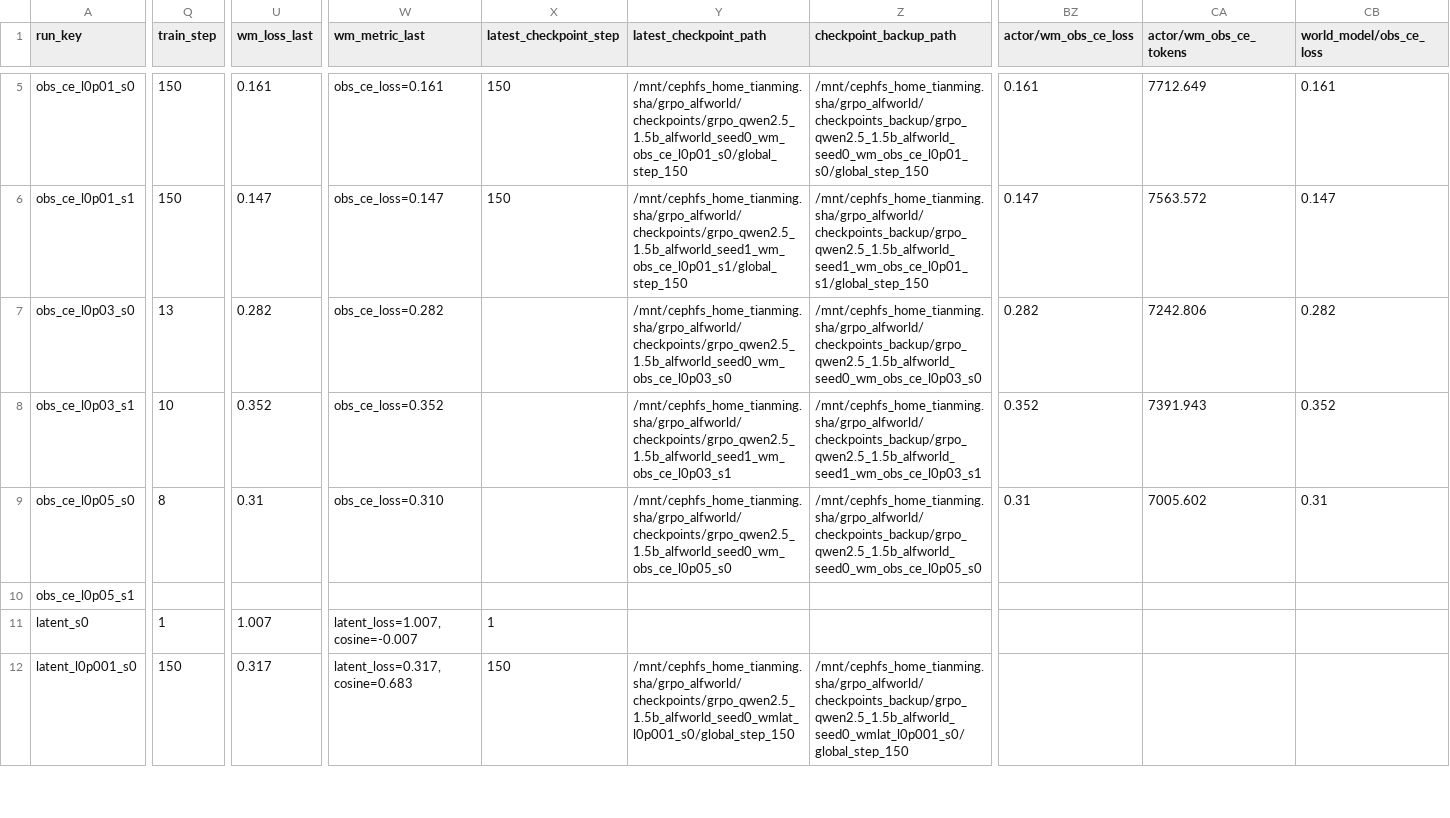
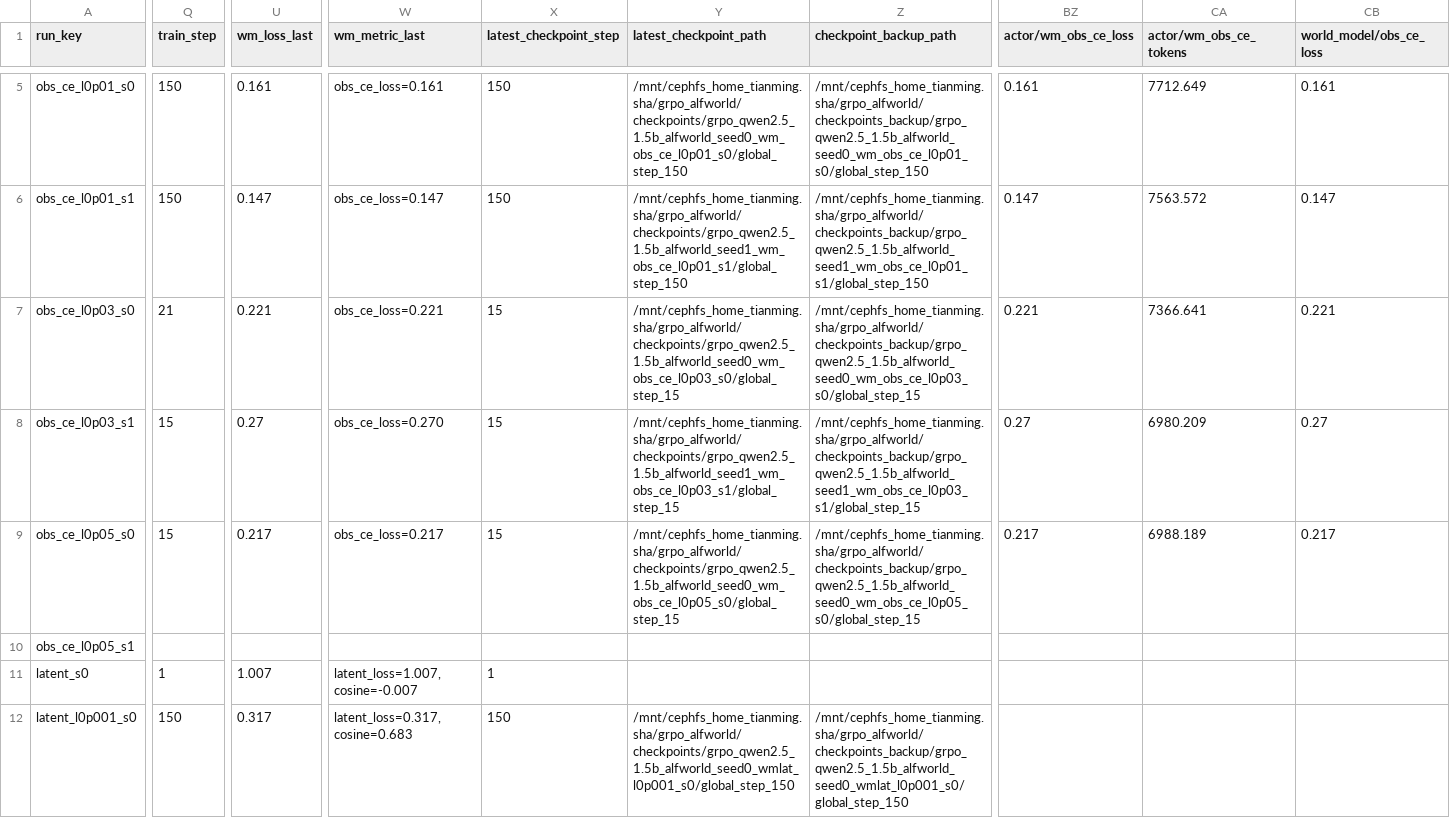
Before and after one commit to shatianming5/verl-agent, a CSV file: remote_docs/world_model/world_model_results.csv, drawn as a sheet; only a part is shown, gaps mark what is left out; the diff covers the shown part only; the diff names each change by its address in the sheet, - before the commit and + after, or states it on an @@ line.

Commit message:
reports: mirror live world model progress

```diff
--- a/remote_docs/world_model/world_model_results.csv
+++ b/remote_docs/world_model/world_model_results.csv
-Q7 (train_step): 13
+Q7 (train_step): 21
-U7 (wm_loss_last): 0.282
+U7 (wm_loss_last): 0.221
-W7 (wm_metric_last): obs_ce_loss=0.282
+W7 (wm_metric_last): obs_ce_loss=0.221
-X7:X9 (latest_checkpoint_step): (empty)
+X7:X9 (latest_checkpoint_step): 15
-Y7 (latest_checkpoint_path): /mnt/cephfs_home_tianming.sha/grpo_alfworld/checkpoints/grpo_qwen2.5_1.5b_alfworld_seed0_wm_obs_ce_l0p03_s0
+Y7 (latest_checkpoint_path): /mnt/cephfs_home_tianming.sha/grpo_alfworld/checkpoints/grpo_qwen2.5_1.5b_alfworld_seed0_wm_obs_ce_l0p03_s0/global_step_15
-Z7 (checkpoint_backup_path): /mnt/cephfs_home_tianming.sha/grpo_alfworld/checkpoints_backup/grpo_qwen2.5_1.5b_alfworld_seed0_wm_obs_ce_l0p03_s0
+Z7 (checkpoint_backup_path): /mnt/cephfs_home_tianming.sha/grpo_alfworld/checkpoints_backup/grpo_qwen2.5_1.5b_alfworld_seed0_wm_obs_ce_l0p03_s0/global_step_15
-BZ7 (actor/wm_obs_ce_loss): 0.282
+BZ7 (actor/wm_obs_ce_loss): 0.221
-CA7 (actor/wm_obs_ce_tokens): 7242.806
+CA7 (actor/wm_obs_ce_tokens): 7366.641
-CB7 (world_model/obs_ce_loss): 0.282
+CB7 (world_model/obs_ce_loss): 0.221
-Q8 (train_step): 10
+Q8 (train_step): 15
-U8 (wm_loss_last): 0.352
+U8 (wm_loss_last): 0.27
-W8 (wm_metric_last): obs_ce_loss=0.352
+W8 (wm_metric_last): obs_ce_loss=0.270
-Y8 (latest_checkpoint_path): /mnt/cephfs_home_tianming.sha/grpo_alfworld/checkpoints/grpo_qwen2.5_1.5b_alfworld_seed1_wm_obs_ce_l0p03_s1
+Y8 (latest_checkpoint_path): /mnt/cephfs_home_tianming.sha/grpo_alfworld/checkpoints/grpo_qwen2.5_1.5b_alfworld_seed1_wm_obs_ce_l0p03_s1/global_step_15
-Z8 (checkpoint_backup_path): /mnt/cephfs_home_tianming.sha/grpo_alfworld/checkpoints_backup/grpo_qwen2.5_1.5b_alfworld_seed1_wm_obs_ce_l0p03_s1
+Z8 (checkpoint_backup_path): /mnt/cephfs_home_tianming.sha/grpo_alfworld/checkpoints_backup/grpo_qwen2.5_1.5b_alfworld_seed1_wm_obs_ce_l0p03_s1/global_step_15
-BZ8 (actor/wm_obs_ce_loss): 0.352
+BZ8 (actor/wm_obs_ce_loss): 0.27
-CA8 (actor/wm_obs_ce_tokens): 7391.943
+CA8 (actor/wm_obs_ce_tokens): 6980.209
-CB8 (world_model/obs_ce_loss): 0.352
+CB8 (world_model/obs_ce_loss): 0.27
-Q9 (train_step): 8
+Q9 (train_step): 15
-U9 (wm_loss_last): 0.31
+U9 (wm_loss_last): 0.217
-W9 (wm_metric_last): obs_ce_loss=0.310
+W9 (wm_metric_last): obs_ce_loss=0.217
-Y9 (latest_checkpoint_path): /mnt/cephfs_home_tianming.sha/grpo_alfworld/checkpoints/grpo_qwen2.5_1.5b_alfworld_seed0_wm_obs_ce_l0p05_s0
+Y9 (latest_checkpoint_path): /mnt/cephfs_home_tianming.sha/grpo_alfworld/checkpoints/grpo_qwen2.5_1.5b_alfworld_seed0_wm_obs_ce_l0p05_s0/global_step_15
-Z9 (checkpoint_backup_path): /mnt/cephfs_home_tianming.sha/grpo_alfworld/checkpoints_backup/grpo_qwen2.5_1.5b_alfworld_seed0_wm_obs_ce_l0p05_s0
+Z9 (checkpoint_backup_path): /mnt/cephfs_home_tianming.sha/grpo_alfworld/checkpoints_backup/grpo_qwen2.5_1.5b_alfworld_seed0_wm_obs_ce_l0p05_s0/global_step_15
-BZ9 (actor/wm_obs_ce_loss): 0.31
+BZ9 (actor/wm_obs_ce_loss): 0.217
-CA9 (actor/wm_obs_ce_tokens): 7005.602
+CA9 (actor/wm_obs_ce_tokens): 6988.189
-CB9 (world_model/obs_ce_loss): 0.31
+CB9 (world_model/obs_ce_loss): 0.217
```
Also changed, not shown: 16 edited cells elsewhere in this file, 2 other files.
